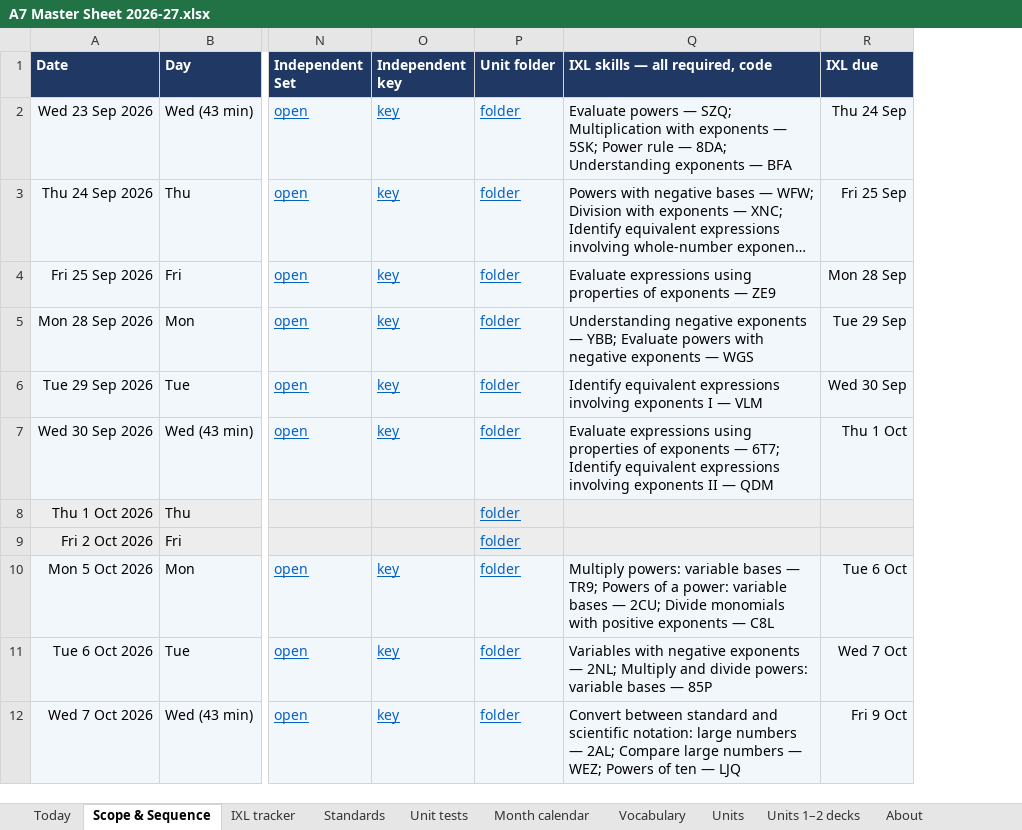
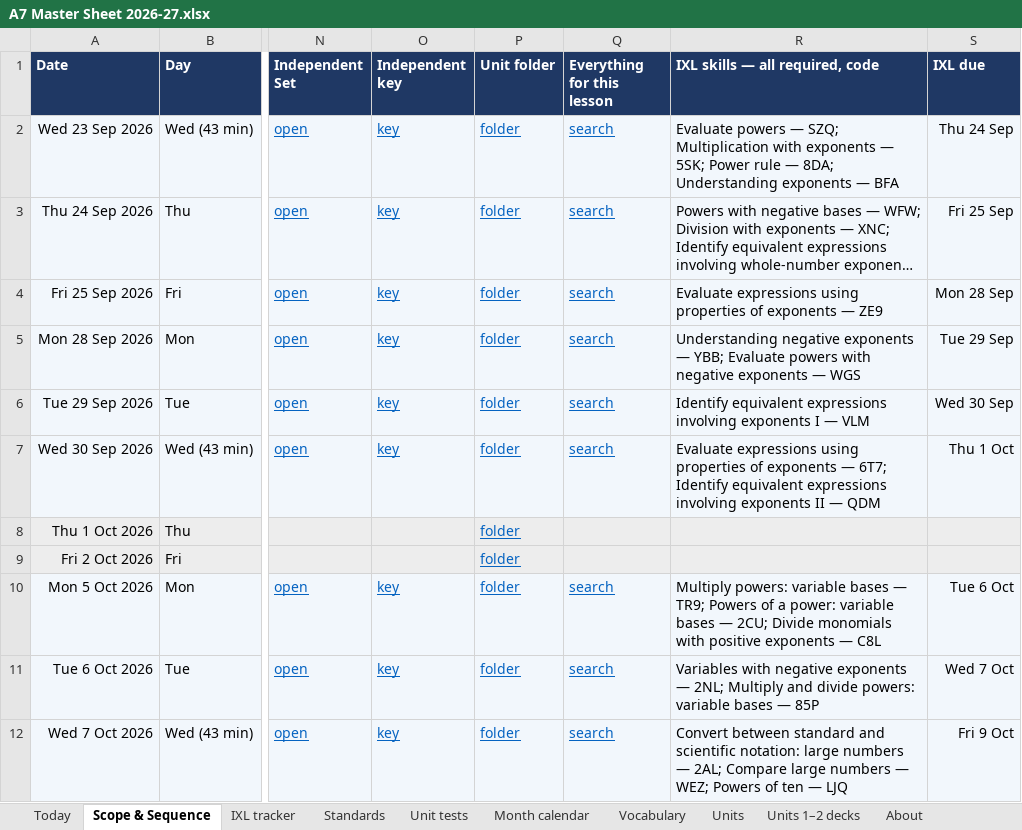
Before and after one commit to croix18/croix18-windy-hill-a7, an Excel workbook: a7/reference/A7 Master Sheet 2026-27.xlsx, sheet Scope & Sequence, drawn as a sheet; only a part is shown, gaps mark what is left out; long unchanged cells end in …; values as stored, in another font and other column widths than the file's, no borders; charts and pictures not drawn; the diff names each change by its address in the sheet, - before the commit and + after, or states it on an @@ line.

```diff
--- a/a7/reference/A7 Master Sheet 2026-27.xlsx (sheet Scope & Sequence)
+++ b/a7/reference/A7 Master Sheet 2026-27.xlsx (sheet Scope & Sequence)
+column Q (Everything for this lesson), rows 2-12: search | search | search | search | search | search |  |  | search | search | search
```
Also changed, not shown: sheet Units, sheet About, sheet Today, formulas that keep their value, 4 other files.
